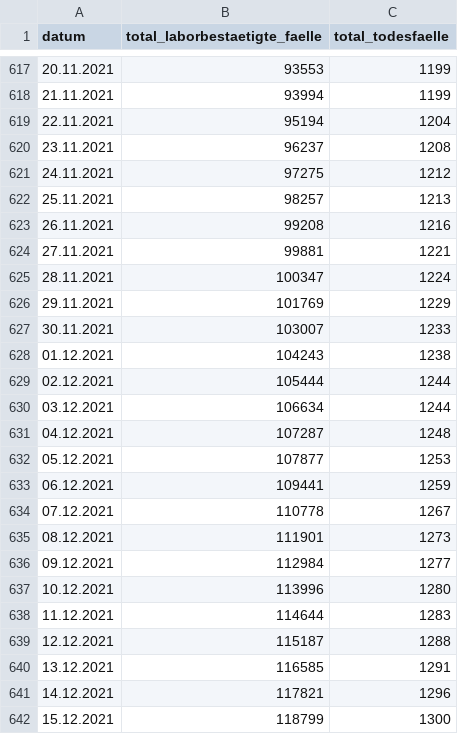
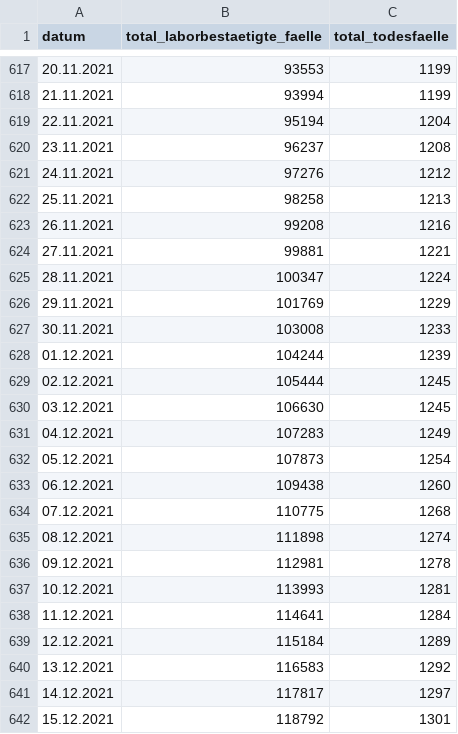
Before and after one commit to openDataBE/covid19Data, a CSV file: total_faelle.csv, drawn as a sheet; only a part is shown, gaps mark what is left out; the diff covers the shown part only.

Commit message:
Automatic commit of total_faelle.csv

```diff
--- a/total_faelle.csv
+++ b/total_faelle.csv
@@ -620,4 +620,4 @@
 "23.11.2021","96237","1208"
-"24.11.2021","97275","1212"
-"25.11.2021","98257","1213"
+"24.11.2021","97276","1212"
+"25.11.2021","98258","1213"
 "26.11.2021","99208","1216"
@@ -626,17 +626,17 @@
 "29.11.2021","101769","1229"
-"30.11.2021","103007","1233"
-"01.12.2021","104243","1238"
-"02.12.2021","105444","1244"
-"03.12.2021","106634","1244"
-"04.12.2021","107287","1248"
-"05.12.2021","107877","1253"
-"06.12.2021","109441","1259"
-"07.12.2021","110778","1267"
-"08.12.2021","111901","1273"
-"09.12.2021","112984","1277"
-"10.12.2021","113996","1280"
-"11.12.2021","114644","1283"
-"12.12.2021","115187","1288"
-"13.12.2021","116585","1291"
-"14.12.2021","117821","1296"
-"15.12.2021","118799","1300"
+"30.11.2021","103008","1233"
+"01.12.2021","104244","1239"
+"02.12.2021","105444","1245"
+"03.12.2021","106630","1245"
+"04.12.2021","107283","1249"
+"05.12.2021","107873","1254"
+"06.12.2021","109438","1260"
+"07.12.2021","110775","1268"
+"08.12.2021","111898","1274"
+"09.12.2021","112981","1278"
+"10.12.2021","113993","1281"
+"11.12.2021","114641","1284"
+"12.12.2021","115184","1289"
+"13.12.2021","116583","1292"
+"14.12.2021","117817","1297"
+"15.12.2021","118792","1301"
```
Also changed, not shown: 1 added row and 8 edited cells elsewhere in this file.
